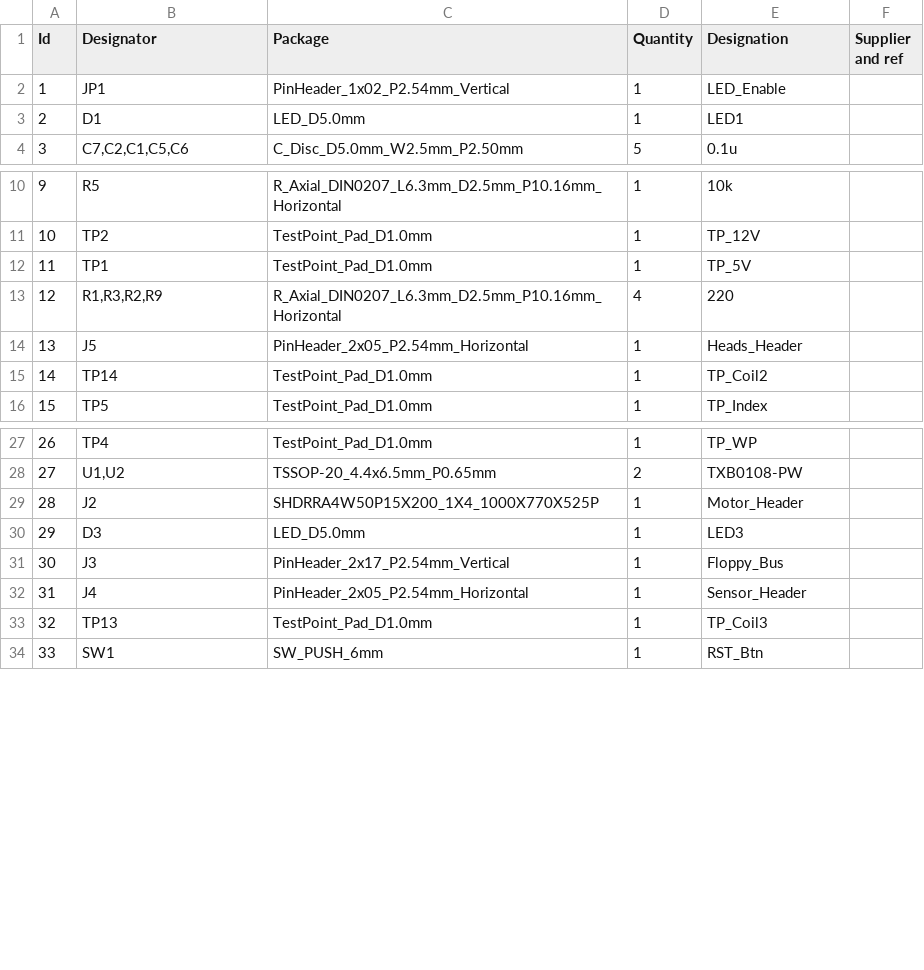
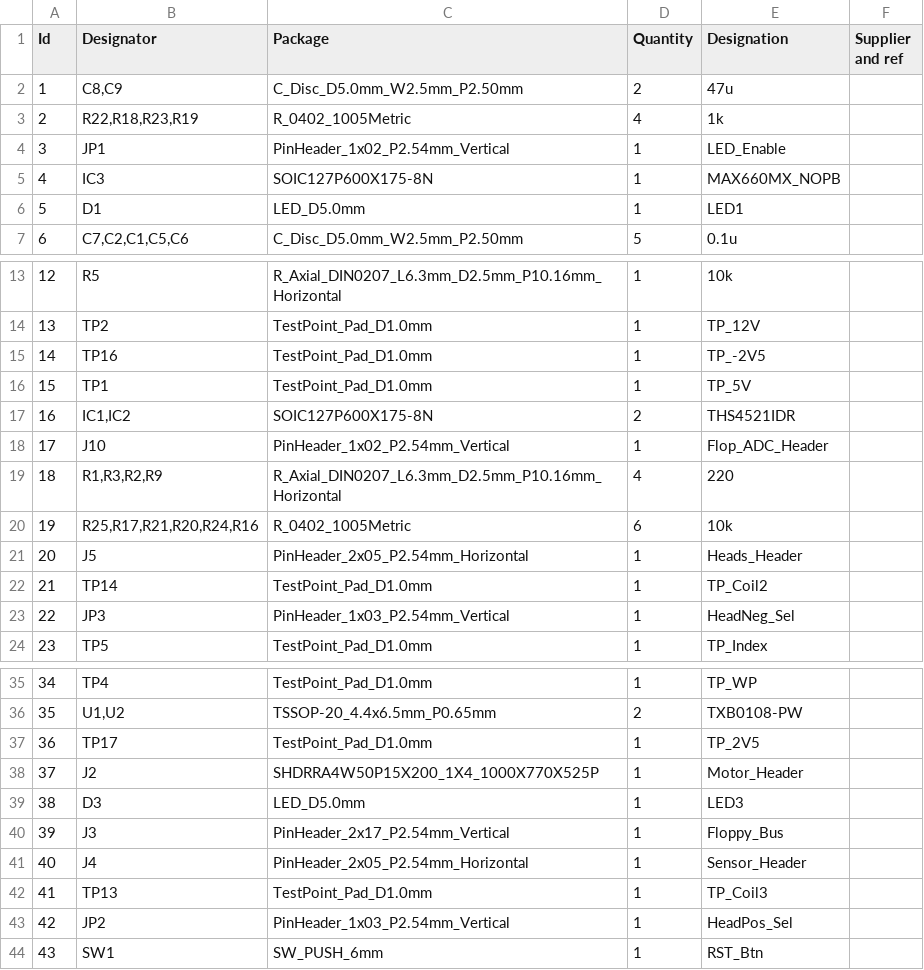
Before and after one commit to Emu-gators/floppy-overdrive, a CSV file: pcb/FloppyOverdrive_ControlBoard.csv, drawn as a sheet; only a part is shown, gaps mark what is left out; addresses are those after the commit; the diff names each change by its address in the sheet, - before the commit and + after, or states it on an @@ line.

Commit message:
Updated BOM

```diff
--- a/pcb/FloppyOverdrive_ControlBoard.csv
+++ b/pcb/FloppyOverdrive_ControlBoard.csv
+row 2: 1 | C8,C9 | C_Disc_D5.0mm_W2.5mm_P2.50mm | 2 | 47u
+row 3: 2 | R22,R18,R23,R19 | R_0402_1005Metric | 4 | 1k
@@ column A (Id) renumbered from row 4 down @@
+row 5: 4 | IC3 | SOIC127P600X175-8N | 1 | MAX660MX_NOPB
+row 15: 14 | TP16 | TestPoint_Pad_D1.0mm | 1 | TP_-2V5
+row 17: 16 | IC1,IC2 | SOIC127P600X175-8N | 2 | THS4521IDR
+row 18: 17 | J10 | PinHeader_1x02_P2.54mm_Vertical | 1 | Flop_ADC_Header
+row 20: 19 | R25,R17,R21,R20,R24,R16 | R_0402_1005Metric | 6 | 10k
+row 23: 22 | JP3 | PinHeader_1x03_P2.54mm_Vertical | 1 | HeadNeg_Sel
+row 37: 36 | TP17 | TestPoint_Pad_D1.0mm | 1 | TP_2V5
+row 43: 42 | JP2 | PinHeader_1x03_P2.54mm_Vertical | 1 | HeadPos_Sel
```
